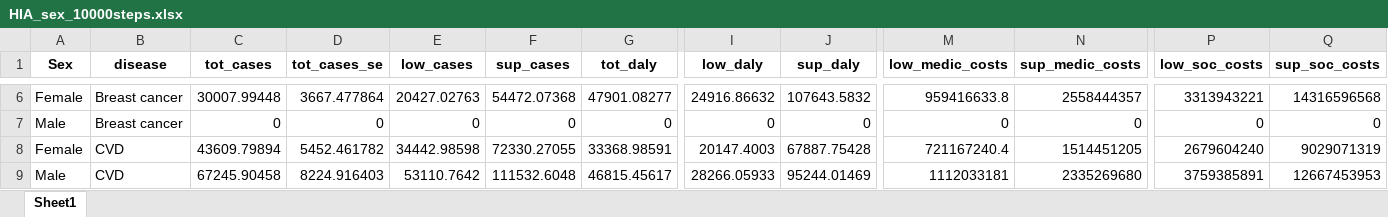
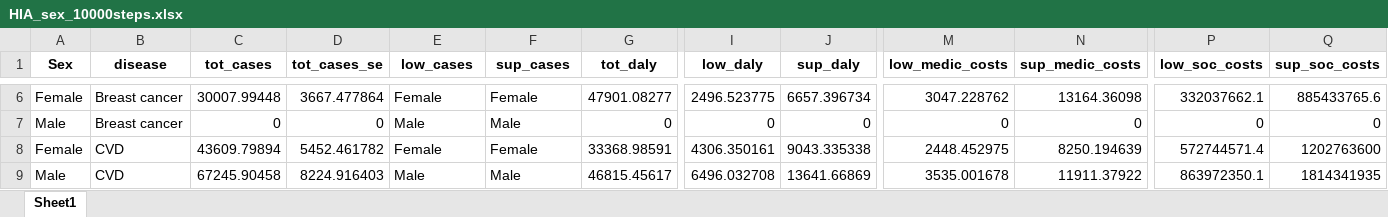
Before and after one commit to inesoriany/walking, an Excel workbook: output/Tables/Log linear/HIA_sex_10000steps.xlsx, sheet Sheet1, drawn as a sheet; only a part is shown, gaps mark what is left out; values as stored, in another font and other column widths than the file's, no borders; the diff covers the shown part only; the diff names each change by its address in the sheet, - before the commit and + after, or states it on an @@ line.

```diff
--- a/output/Tables/Log linear/HIA_sex_10000steps.xlsx (sheet Sheet1)
+++ b/output/Tables/Log linear/HIA_sex_10000steps.xlsx (sheet Sheet1)
-E6 (low_cases): 20427.02763
+E6 (low_cases): Female
-F6 (sup_cases): 54472.07368
+F6 (sup_cases): Female
-I6 (low_daly): 24916.86632
+I6 (low_daly): 2496.523775
-J6 (sup_daly): 107643.5832
+J6 (sup_daly): 6657.396734
-M6 (low_medic_costs): 959416633.8
+M6 (low_medic_costs): 3047.228762
-N6 (sup_medic_costs): 2558444357
+N6 (sup_medic_costs): 13164.36098
-P6 (low_soc_costs): 3313943221
+P6 (low_soc_costs): 332037662.1
-Q6 (sup_soc_costs): 14316596568
+Q6 (sup_soc_costs): 885433765.6
-E7 (low_cases): 0
+E7 (low_cases): Male
-F7 (sup_cases): 0
+F7 (sup_cases): Male
-E8 (low_cases): 34442.98598
+E8 (low_cases): Female
-F8 (sup_cases): 72330.27055
+F8 (sup_cases): Female
-I8 (low_daly): 20147.4003
+I8 (low_daly): 4306.350161
-J8 (sup_daly): 67887.75428
+J8 (sup_daly): 9043.335338
-M8 (low_medic_costs): 721167240.4
+M8 (low_medic_costs): 2448.452975
-N8 (sup_medic_costs): 1514451205
+N8 (sup_medic_costs): 8250.194639
-P8 (low_soc_costs): 2679604240
+P8 (low_soc_costs): 572744571.4
-Q8 (sup_soc_costs): 9029071319
+Q8 (sup_soc_costs): 1202763600
-E9 (low_cases): 53110.7642
+E9 (low_cases): Male
-F9 (sup_cases): 111532.6048
+F9 (sup_cases): Male
-I9 (low_daly): 28266.05933
+I9 (low_daly): 6496.032708
-J9 (sup_daly): 95244.01469
+J9 (sup_daly): 13641.66869
-M9 (low_medic_costs): 1112033181
+M9 (low_medic_costs): 3535.001678
-N9 (sup_medic_costs): 2335269680
+N9 (sup_medic_costs): 11911.37922
-P9 (low_soc_costs): 3759385891
+P9 (low_soc_costs): 863972350.1
-Q9 (sup_soc_costs): 12667453953
+Q9 (sup_soc_costs): 1814341935
```
Also changed, not shown: 64 edited cells elsewhere in this sheet, output/Tables/Log linear/HIA_10000steps.xlsx.
